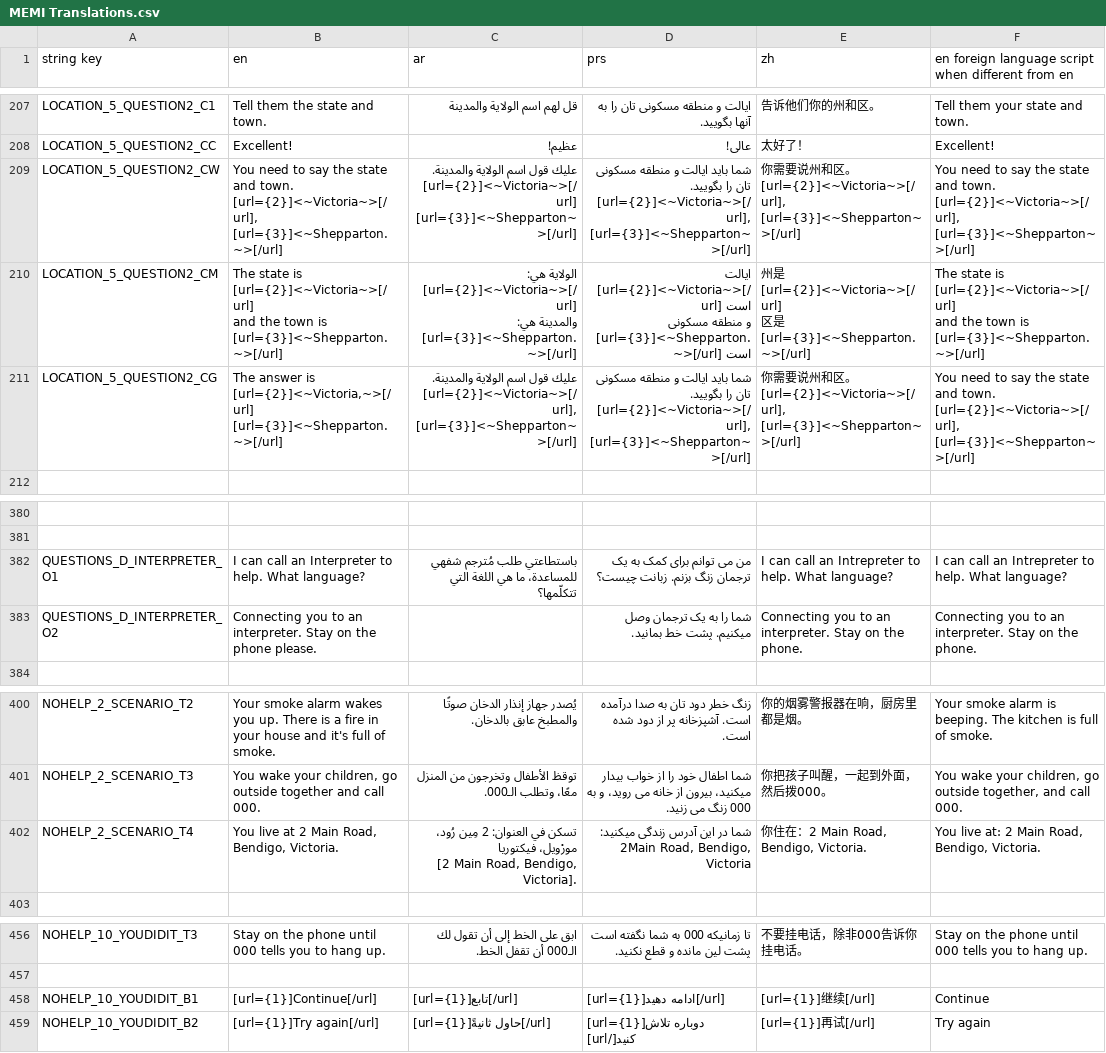
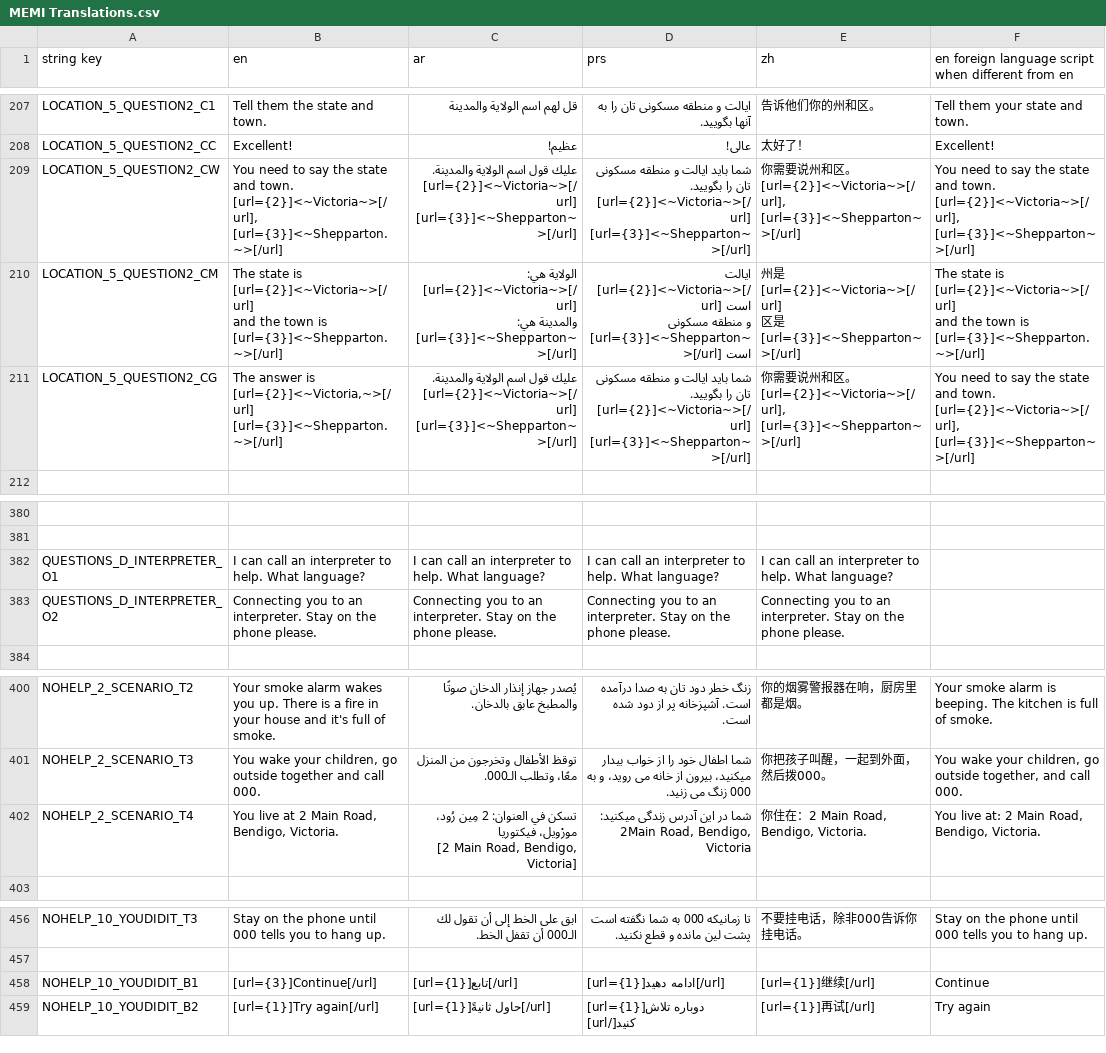
Before and after one commit to AstralStew/MEMI-Repo, a CSV file: Base/Languages/MEMI Translations.csv, drawn as a sheet; only a part is shown, gaps mark what is left out; ↵ is a line break in a cell; the diff names each change by its address in the sheet, - before the commit and + after, or states it on an @@ line.

```diff
--- a/Base/Languages/MEMI Translations.csv
+++ b/Base/Languages/MEMI Translations.csv
-D209 (prs): …را بگویید. ↵ [url={2}]<~Victoria~>[/url], [url={3}]<~Shepparton~>[/url]
+D209 (prs): …را بگویید. ↵ [url={2}]<~Victoria~>[/url] [url={3}]<~Shepparton~>[/url]
-C210 (ar): …والمدينة هي: [url={3}]<~Shepparton.~>[/url]
+C210 (ar): …والمدينة هي: [url={3}]<~Shepparton~>[/url]
-D210 (prs): …منطقه مسکونی [url={3}]<~Shepparton.~>[/url] است
+D210 (prs): …منطقه مسکونی [url={3}]<~Shepparton~>[/url] است
-E210 (zh): …是 [url={3}]<~Shepparton.~>[/url]
+E210 (zh): …是 [url={3}]<~Shepparton~>[/url]
-C211 (ar): …الولاية والمدينة. ↵ [url={2}]<~Victoria~>[/url], [url={3}]<~Shepparton~>[/url]
+C211 (ar): …الولاية والمدينة. ↵ [url={2}]<~Victoria~>[/url] [url={3}]<~Shepparton~>[/url]
-D211 (prs): …را بگویید. ↵ [url={2}]<~Victoria~>[/url], [url={3}]<~Shepparton~>[/url]
+D211 (prs): …را بگویید. ↵ [url={2}]<~Victoria~>[/url] [url={3}]<~Shepparton~>[/url]
-B382 (en): …call an Interpreter to help.…
+B382 (en): …call an interpreter to help.…
-C382 (ar): باستطاعتي طلب مُترجم شفهي للمساعدة، ما هي اللغة التي تتكلّمها؟
+C382 (ar): I can call an interpreter to help. What language?
-D382 (prs): من می توانم برای کمک به یک ترجمان زنگ بزنم. زبانت چیست؟
+D382 (prs): I can call an interpreter to help. What language?
-E382 (zh): …call an Intrepreter to help.…
+E382 (zh): …call an interpreter to help.…
-F382: I can call an Intrepreter to help. What language?
+F382: (empty)
-C383 (ar): (empty)
+C383 (ar): Connecting you to an interpreter. Stay on the phone please.
-D383 (prs): شما را به یک ترجمان وصل میکنیم. پشت خط بمانید.
+D383 (prs): Connecting you to an interpreter. Stay on the phone please.
-E383 (zh): …on the phone.
+E383 (zh): …on the phone please.
-F383: Connecting you to an interpreter. Stay on the phone.
+F383: (empty)
-C402 (ar): …Road, Bendigo, Victoria].
+C402 (ar): …Road, Bendigo, Victoria]
-B458 (en): [url={1}]Continue[/url]
+B458 (en): [url={3}]Continue[/url]
```
Also changed, not shown: 37 other files.
